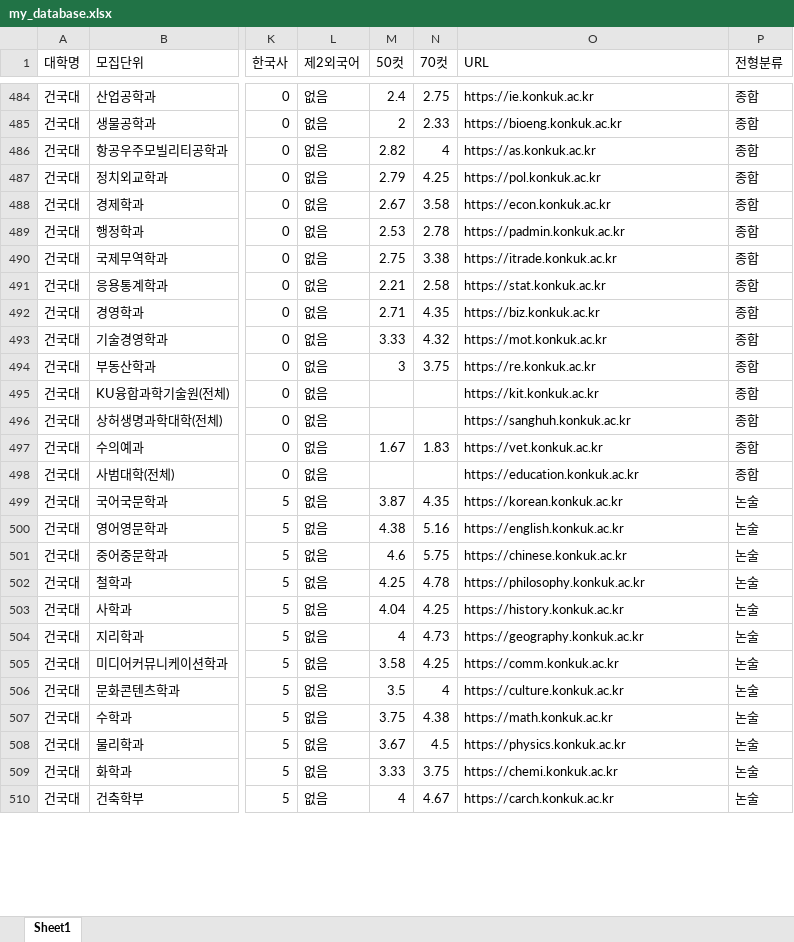
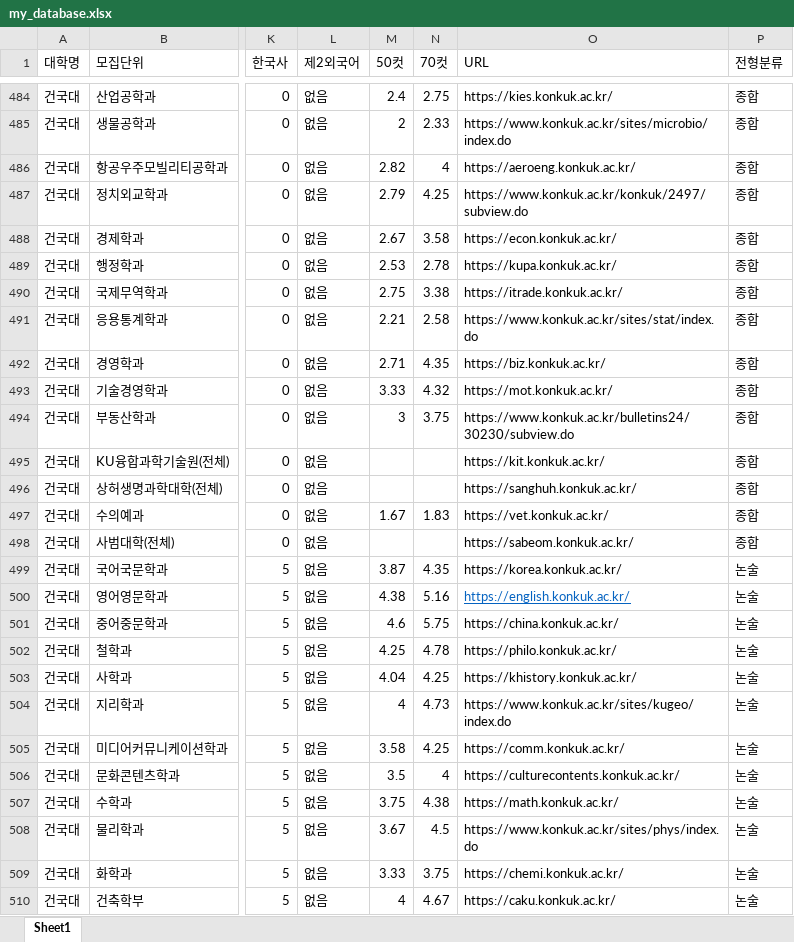
Before and after one commit to misslee041022-blip/susi-filter, an Excel workbook: my_database.xlsx, sheet Sheet1, drawn as a sheet; only a part is shown, gaps mark what is left out; values as stored, in another font and other column widths than the file's, no borders; the diff covers the shown part only; the diff names each change by its address in the sheet, - before the commit and + after, or states it on an @@ line.

```diff
--- a/my_database.xlsx (sheet Sheet1)
+++ b/my_database.xlsx (sheet Sheet1)
-O484 (URL): https://ie.konkuk.ac.kr
+O484 (URL): https://kies.konkuk.ac.kr/
-O485 (URL): https://bioeng.konkuk.ac.kr
+O485 (URL): https://www.konkuk.ac.kr/sites/microbio/index.do
-O486 (URL): https://as.konkuk.ac.kr
+O486 (URL): https://aeroeng.konkuk.ac.kr/
-O487 (URL): https://pol.konkuk.ac.kr
+O487 (URL): https://www.konkuk.ac.kr/konkuk/2497/subview.do
-O488 (URL): https://econ.konkuk.ac.kr
+O488 (URL): https://econ.konkuk.ac.kr/
-O489 (URL): https://padmin.konkuk.ac.kr
+O489 (URL): https://kupa.konkuk.ac.kr/
-O490 (URL): https://itrade.konkuk.ac.kr
+O490 (URL): https://itrade.konkuk.ac.kr/
-O491 (URL): https://stat.konkuk.ac.kr
+O491 (URL): https://www.konkuk.ac.kr/sites/stat/index.do
-O492 (URL): https://biz.konkuk.ac.kr
+O492 (URL): https://biz.konkuk.ac.kr/
-O493 (URL): https://mot.konkuk.ac.kr
+O493 (URL): https://mot.konkuk.ac.kr/
-O494 (URL): https://re.konkuk.ac.kr
+O494 (URL): https://www.konkuk.ac.kr/bulletins24/30230/subview.do
-O495 (URL): https://kit.konkuk.ac.kr
+O495 (URL): https://kit.konkuk.ac.kr/
-O496 (URL): https://sanghuh.konkuk.ac.kr
+O496 (URL): https://sanghuh.konkuk.ac.kr/
-O497 (URL): https://vet.konkuk.ac.kr
+O497 (URL): https://vet.konkuk.ac.kr/
-O498 (URL): https://education.konkuk.ac.kr
+O498 (URL): https://sabeom.konkuk.ac.kr/
-O499 (URL): https://korean.konkuk.ac.kr
+O499 (URL): https://korea.konkuk.ac.kr/
-O500 (URL): https://english.konkuk.ac.kr
+O500 (URL): https://english.konkuk.ac.kr/
@@ O500 underline: off → on, text colour: black → #0563C1 @@
-O501 (URL): https://chinese.konkuk.ac.kr
+O501 (URL): https://china.konkuk.ac.kr/
-O502 (URL): https://philosophy.konkuk.ac.kr
+O502 (URL): https://philo.konkuk.ac.kr/
-O503 (URL): https://history.konkuk.ac.kr
+O503 (URL): https://khistory.konkuk.ac.kr/
-O504 (URL): https://geography.konkuk.ac.kr
+O504 (URL): https://www.konkuk.ac.kr/sites/kugeo/index.do
-O505 (URL): https://comm.konkuk.ac.kr
+O505 (URL): https://comm.konkuk.ac.kr/
-O506 (URL): https://culture.konkuk.ac.kr
+O506 (URL): https://culturecontents.konkuk.ac.kr/
-O507 (URL): https://math.konkuk.ac.kr
+O507 (URL): https://math.konkuk.ac.kr/
-O508 (URL): https://physics.konkuk.ac.kr
+O508 (URL): https://www.konkuk.ac.kr/sites/phys/index.do
-O509 (URL): https://chemi.konkuk.ac.kr
+O509 (URL): https://chemi.konkuk.ac.kr/
-O510 (URL): https://carch.konkuk.ac.kr
+O510 (URL): https://caku.konkuk.ac.kr/
```
Also changed, not shown: 589 edited cells and cell formats elsewhere in this sheet.
